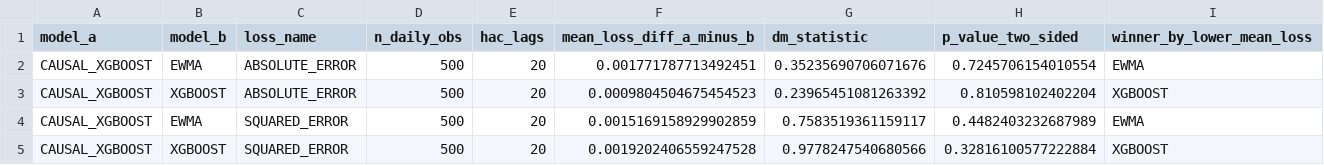
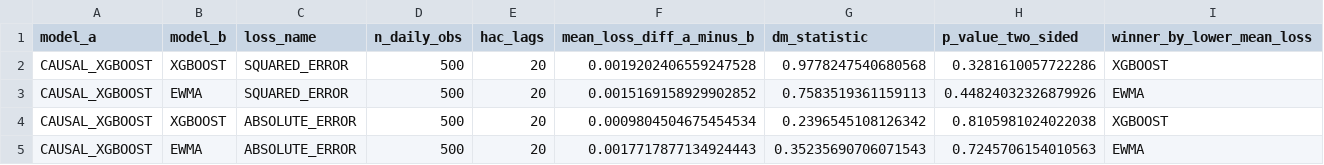
Before and after one commit to stevearchuleta/riskml-capstone, a CSV file: reports/tables/notebook06_dm_test_results.csv, drawn as a sheet.

Commit message:
NB04: run refactored CODE_BLOCK_F

```diff
--- a/reports/tables/notebook06_dm_test_results.csv
+++ b/reports/tables/notebook06_dm_test_results.csv
@@ -1,5 +1,5 @@
 model_a,model_b,loss_name,n_daily_obs,hac_lags,mean_loss_diff_a_minus_b,dm_statistic,p_value_two_sided,winner_by_lower_mean_loss
-CAUSAL_XGBOOST,EWMA,ABSOLUTE_ERROR,500,20,0.001771787713492451,0.35235690706071676,0.7245706154010554,EWMA
-CAUSAL_XGBOOST,XGBOOST,ABSOLUTE_ERROR,500,20,0.0009804504675454523,0.23965451081263392,0.810598102402204,XGBOOST
-CAUSAL_XGBOOST,EWMA,SQUARED_ERROR,500,20,0.0015169158929902859,0.7583519361159117,0.4482403232687989,EWMA
-CAUSAL_XGBOOST,XGBOOST,SQUARED_ERROR,500,20,0.0019202406559247528,0.9778247540680566,0.32816100577222884,XGBOOST
+CAUSAL_XGBOOST,XGBOOST,SQUARED_ERROR,500,20,0.0019202406559247528,0.9778247540680568,0.3281610057722286,XGBOOST
+CAUSAL_XGBOOST,EWMA,SQUARED_ERROR,500,20,0.0015169158929902852,0.7583519361159113,0.44824032326879926,EWMA
+CAUSAL_XGBOOST,XGBOOST,ABSOLUTE_ERROR,500,20,0.0009804504675454534,0.2396545108126342,0.8105981024022038,XGBOOST
+CAUSAL_XGBOOST,EWMA,ABSOLUTE_ERROR,500,20,0.0017717877134924443,0.35235690706071543,0.7245706154010563,EWMA
```
